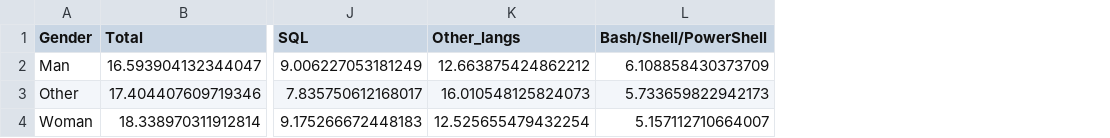
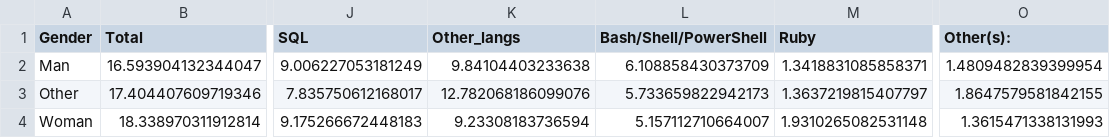
Before and after one commit to VictorSago/AWFinal5, a CSV file: data/2019_langsrelative_by_gender.csv, drawn as a sheet; only a part is shown, gaps mark what is left out; the diff names each change by its address in the sheet, - before the commit and + after, or states it on an @@ line.

```diff
--- a/data/2019_langsrelative_by_gender.csv
+++ b/data/2019_langsrelative_by_gender.csv
+column M (Ruby), rows 2-4: 1.3418831085858371 | 1.3637219815407797 | 1.9310265082531148
+column O (Other(s):), rows 2-4: 1.4809482839399954 | 1.8647579581842155 | 1.3615471338131993
-K2 (Other_langs): 12.663875424862212
+K2 (Other_langs): 9.84104403233638
-K3 (Other_langs): 16.010548125824073
+K3 (Other_langs): 12.782068186099076
-K4 (Other_langs): 12.525655479432254
+K4 (Other_langs): 9.23308183736594
```
Also changed, not shown: data/2020_langsrelative_by_gender.csv, data/2021_langsrelative_by_gender.csv, 11 other files.
